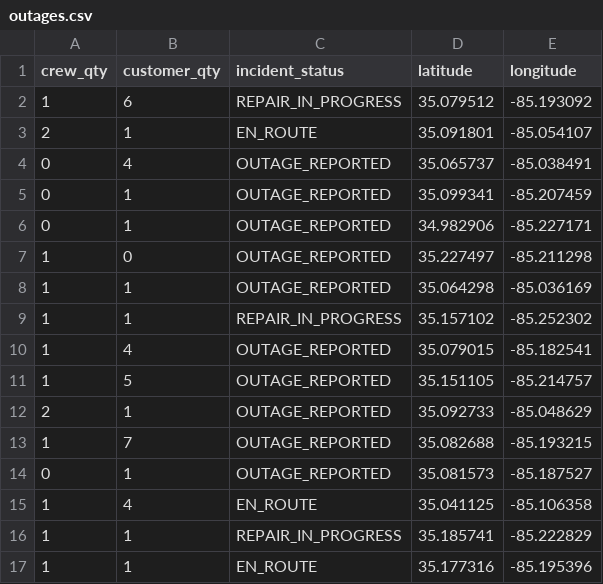
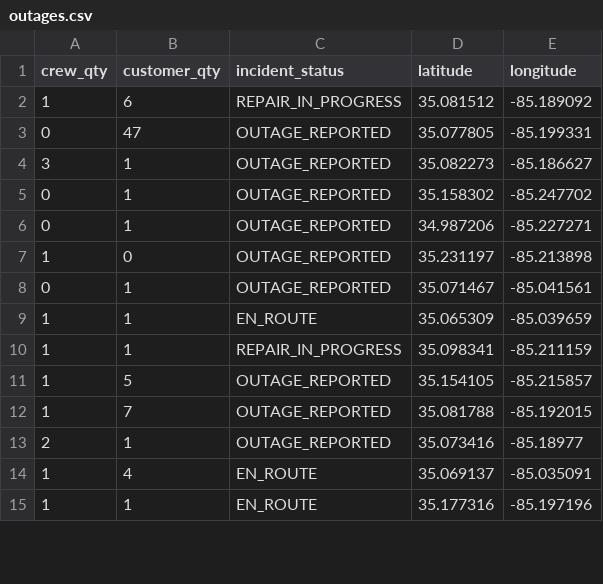
Before and after one commit to officeofperformancemanagement/public-epb-data, a CSV file: outages.csv, drawn as a sheet; only a part is shown; the diff covers the shown part only.

```diff
--- a/outages.csv
+++ b/outages.csv
@@ -1,17 +1,15 @@
 crew_qty,customer_qty,incident_status,latitude,longitude
-1,6,REPAIR_IN_PROGRESS,35.079512,-85.193092
-2,1,EN_ROUTE,35.091801,-85.054107
-0,4,OUTAGE_REPORTED,35.065737,-85.038491
-0,1,OUTAGE_REPORTED,35.099341,-85.207459
-0,1,OUTAGE_REPORTED,34.982906,-85.227171
-1,0,OUTAGE_REPORTED,35.227497,-85.211298
-1,1,OUTAGE_REPORTED,35.064298,-85.036169
-1,1,REPAIR_IN_PROGRESS,35.157102,-85.252302
-1,4,OUTAGE_REPORTED,35.079015,-85.182541
-1,5,OUTAGE_REPORTED,35.151105,-85.214757
-2,1,OUTAGE_REPORTED,35.092733,-85.048629
-1,7,OUTAGE_REPORTED,35.082688,-85.193215
-0,1,OUTAGE_REPORTED,35.081573,-85.187527
-1,4,EN_ROUTE,35.041125,-85.106358
-1,1,REPAIR_IN_PROGRESS,35.185741,-85.222829
-1,1,EN_ROUTE,35.177316,-85.195396
+1,6,REPAIR_IN_PROGRESS,35.081512,-85.189092
+0,47,OUTAGE_REPORTED,35.077805,-85.199331
+3,1,OUTAGE_REPORTED,35.082273,-85.186627
+0,1,OUTAGE_REPORTED,35.158302,-85.247702
+0,1,OUTAGE_REPORTED,34.987206,-85.227271
+1,0,OUTAGE_REPORTED,35.231197,-85.213898
+0,1,OUTAGE_REPORTED,35.071467,-85.041561
+1,1,EN_ROUTE,35.065309,-85.039659
+1,1,REPAIR_IN_PROGRESS,35.098341,-85.211159
+1,5,OUTAGE_REPORTED,35.154105,-85.215857
+1,7,OUTAGE_REPORTED,35.081788,-85.192015
+2,1,OUTAGE_REPORTED,35.073416,-85.18977
+1,4,EN_ROUTE,35.069137,-85.035091
+1,1,EN_ROUTE,35.177316,-85.197196
```
Also changed, not shown: 7 added rows, 3 removed rows and 30 edited cells elsewhere in this file, restores.csv, 2 other files.
